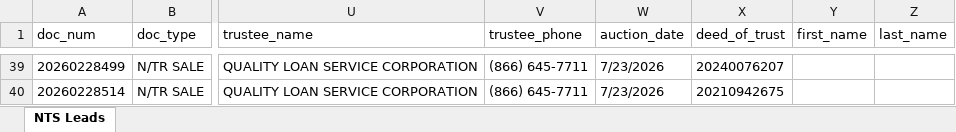
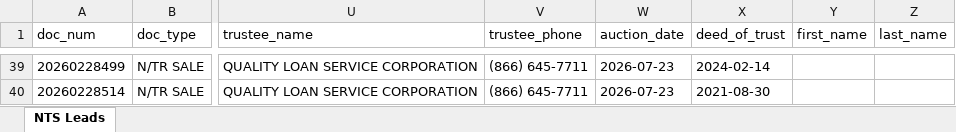
Before and after one commit to Darqsin/Chat-Scraper, an Excel workbook: nts_data.xlsx, sheet NTS Leads, drawn as a sheet; only a part is shown, gaps mark what is left out; values as stored, in another font and other column widths than the file's, no borders; the diff covers the shown part only; the diff names each change by its address in the sheet, - before the commit and + after, or states it on an @@ line.

```diff
--- a/nts_data.xlsx (sheet NTS Leads)
+++ b/nts_data.xlsx (sheet NTS Leads)
-W39:W40 (auction_date): 7/23/2026
+W39:W40 (auction_date): 2026-07-23
-X39 (deed_of_trust): 20240076207
+X39 (deed_of_trust): 2024-02-14
-X40 (deed_of_trust): 20210942675
+X40 (deed_of_trust): 2021-08-30
```
Also changed, not shown: 72 edited cells elsewhere in this sheet, 5 other files.
